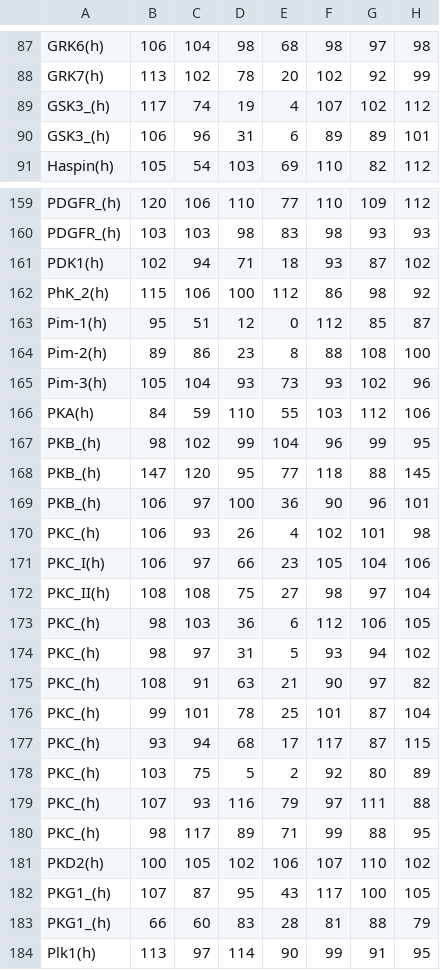
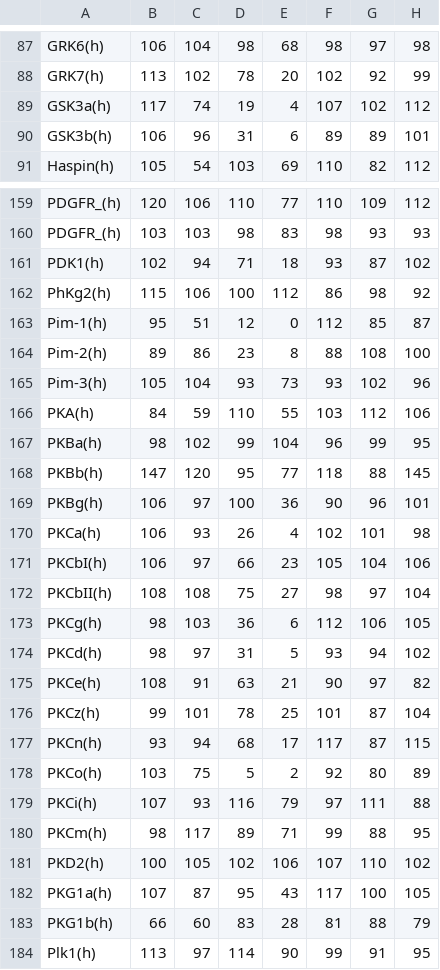
Before and after one commit to jeslipp/kis, a CSV file: data/gao2013.csv, drawn as a sheet; only a part is shown, gaps mark what is left out; the diff covers the shown part only; the diff names each change by its address in the sheet, - before the commit and + after, or states it on an @@ line.

```diff
--- a/data/gao2013.csv
+++ b/data/gao2013.csv
-A89: GSK3_(h)
+A89: GSK3a(h)
-A90: GSK3_(h)
+A90: GSK3b(h)
-A162: PhK_2(h)
+A162: PhKg2(h)
-A167: PKB_(h)
+A167: PKBa(h)
-A168: PKB_(h)
+A168: PKBb(h)
-A169: PKB_(h)
+A169: PKBg(h)
-A170: PKC_(h)
+A170: PKCa(h)
-A171: PKC_I(h)
+A171: PKCbI(h)
-A172: PKC_II(h)
+A172: PKCbII(h)
-A173: PKC_(h)
+A173: PKCg(h)
-A174: PKC_(h)
+A174: PKCd(h)
-A175: PKC_(h)
+A175: PKCe(h)
-A176: PKC_(h)
+A176: PKCz(h)
-A177: PKC_(h)
+A177: PKCn(h)
-A178: PKC_(h)
+A178: PKCo(h)
-A179: PKC_(h)
+A179: PKCi(h)
-A180: PKC_(h)
+A180: PKCm(h)
-A182: PKG1_(h)
+A182: PKG1a(h)
-A183: PKG1_(h)
+A183: PKG1b(h)
```
Also changed, not shown: 13 edited cells elsewhere in this file, 3 other files.
